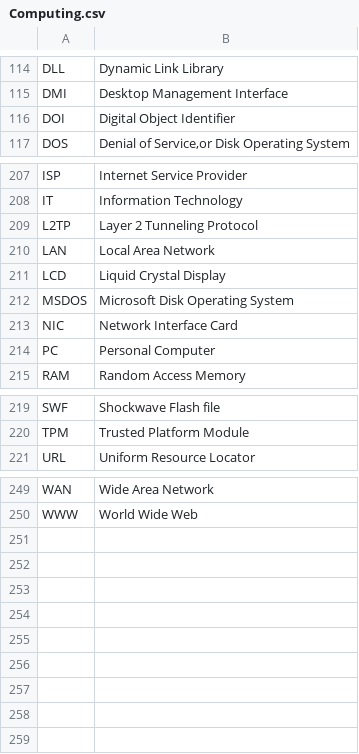
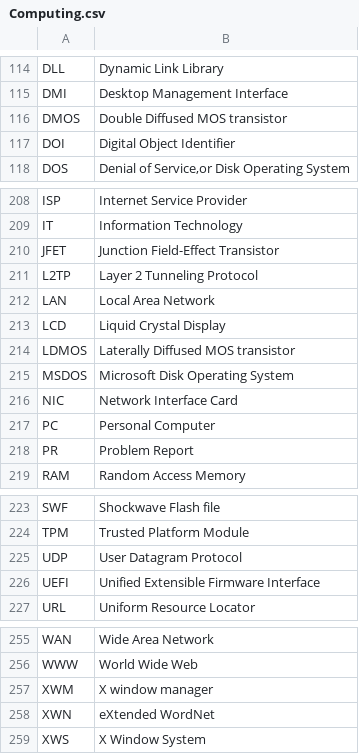
Before and after one commit to fleschutz/talk2windows, a CSV file: data/abbr/Computing.csv, drawn as a sheet; only a part is shown, gaps mark what is left out.

```diff
--- a/data/abbr/Computing.csv
+++ b/data/abbr/Computing.csv
@@ -115,2 +115,3 @@ DLL,Dynamic Link Library
 DMI,Desktop Management Interface
+DMOS,Double Diffused MOS transistor
 DOI,Digital Object Identifier
@@ -208,2 +209,3 @@ ISP,Internet Service Provider
 IT,Information Technology
+JFET,Junction Field-Effect Transistor
 L2TP,Layer 2 Tunneling Protocol
@@ -211,2 +213,3 @@ LAN,Local Area Network
 LCD,Liquid Crystal Display
+LDMOS,Laterally Diffused MOS transistor
 MSDOS,Microsoft Disk Operating System
@@ -214,2 +217,3 @@ NIC,Network Interface Card
 PC,Personal Computer
+PR,Problem Report
 RAM,Random Access Memory
@@ -220,2 +224,4 @@ SWF,Shockwave Flash file
 TPM,Trusted Platform Module
+UDP,User Datagram Protocol
+UEFI,Unified Extensible Firmware Interface
 URL,Uniform Resource Locator
@@ -250 +256,4 @@ WAN,Wide Area Network
 WWW,World Wide Web
+XWM,X window manager
+XWN,eXtended WordNet
+XWS,X Window System
```
Also changed, not shown: data/abbr/General.csv, data/abbr/Military.csv, 1 other file.
